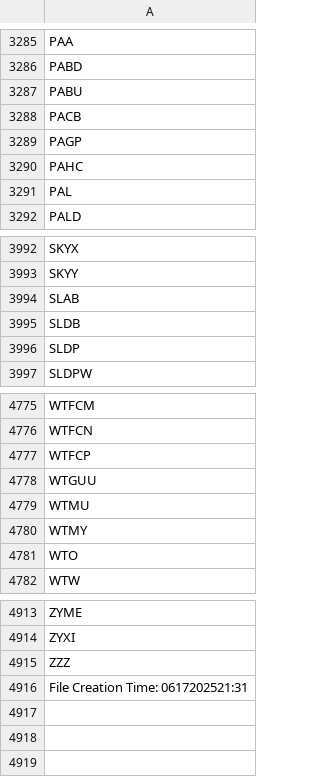
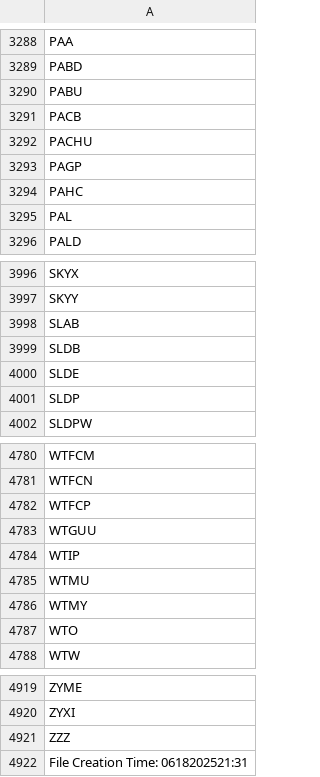
Before and after one commit to cmmds1982/nasdaq-tickers-fetcher, a CSV file: nasdaq_tickers.csv, drawn as a sheet; only a part is shown, gaps mark what is left out; the diff covers the shown part only.

```diff
--- a/nasdaq_tickers.csv
+++ b/nasdaq_tickers.csv
@@ -3288,2 +3291,3 @@ PABU
 PACB
+PACHU
 PAGP
@@ -3995,2 +3999,3 @@ SLAB
 SLDB
+SLDE
 SLDP
@@ -4778,2 +4783,3 @@ WTFCP
 WTGUU
+WTIP
 WTMU
@@ -4915,2 +4921,2 @@ ZYXI
 ZZZ
-File Creation Time: 0617202521:31
+File Creation Time: 0618202521:31
```
Also changed, not shown: 4 added rows and 1 removed row elsewhere in this file.
